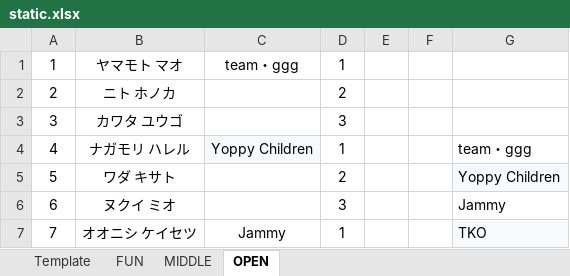
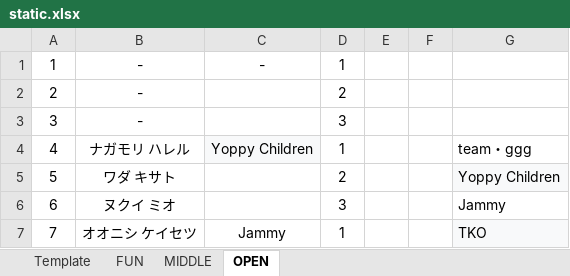
Before and after one commit to rainyt4iyo/the1, an Excel workbook: static.xlsx, sheet OPEN, drawn as a sheet; only a part is shown; values as stored, in another font and other column widths than the file's, no borders; the diff names each change by its address in the sheet, - before the commit and + after, or states it on an @@ line.

Commit message:
last commit

```diff
--- a/static.xlsx (sheet OPEN)
+++ b/static.xlsx (sheet OPEN)
-B1: ヤマモト マオ
+B1: -
-C1: team・ggg
+C1: -
-B2: ニト ホノカ
+B2: -
-B3: カワタ ユウゴ
+B3: -
```
Also changed, not shown: sheet MIDDLE.
